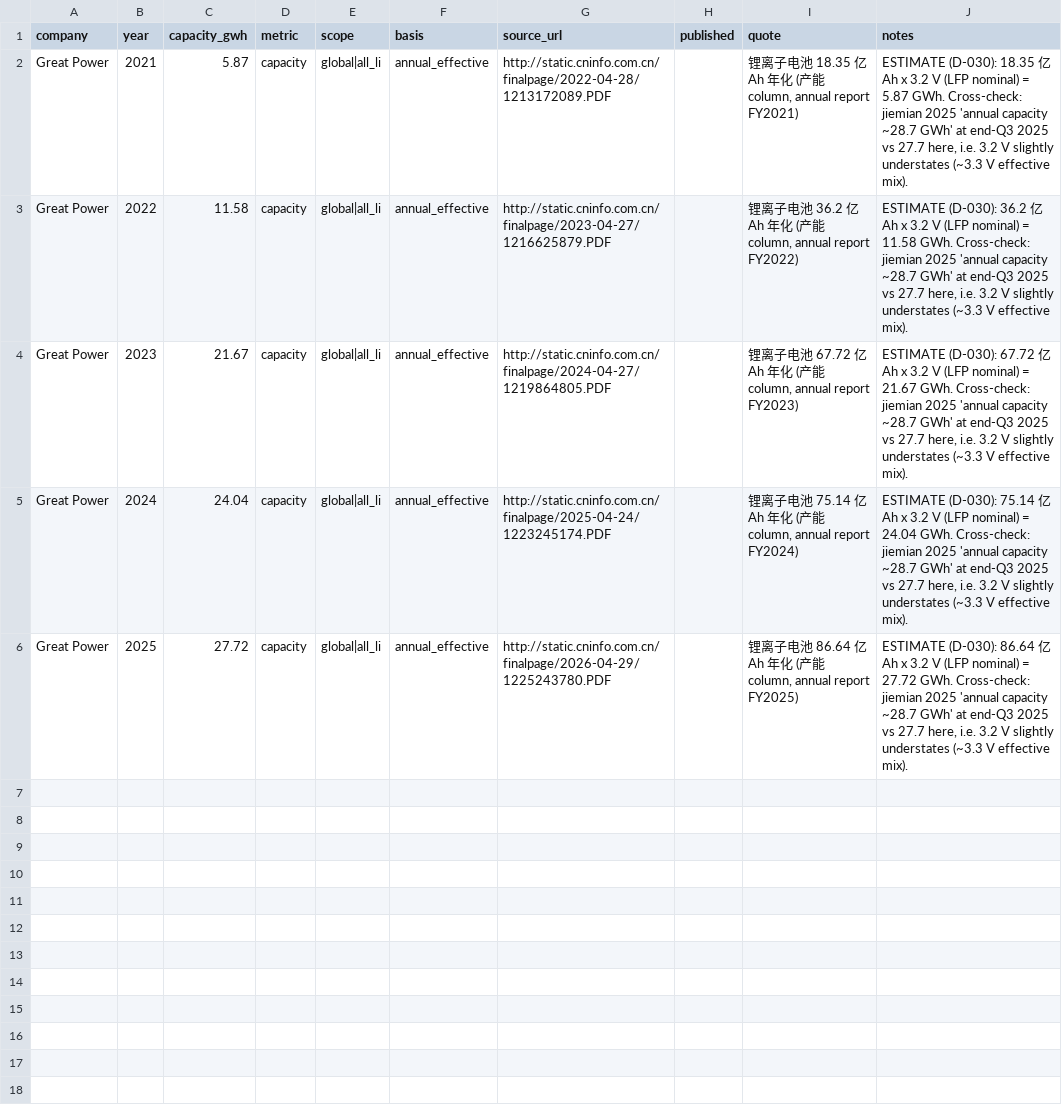
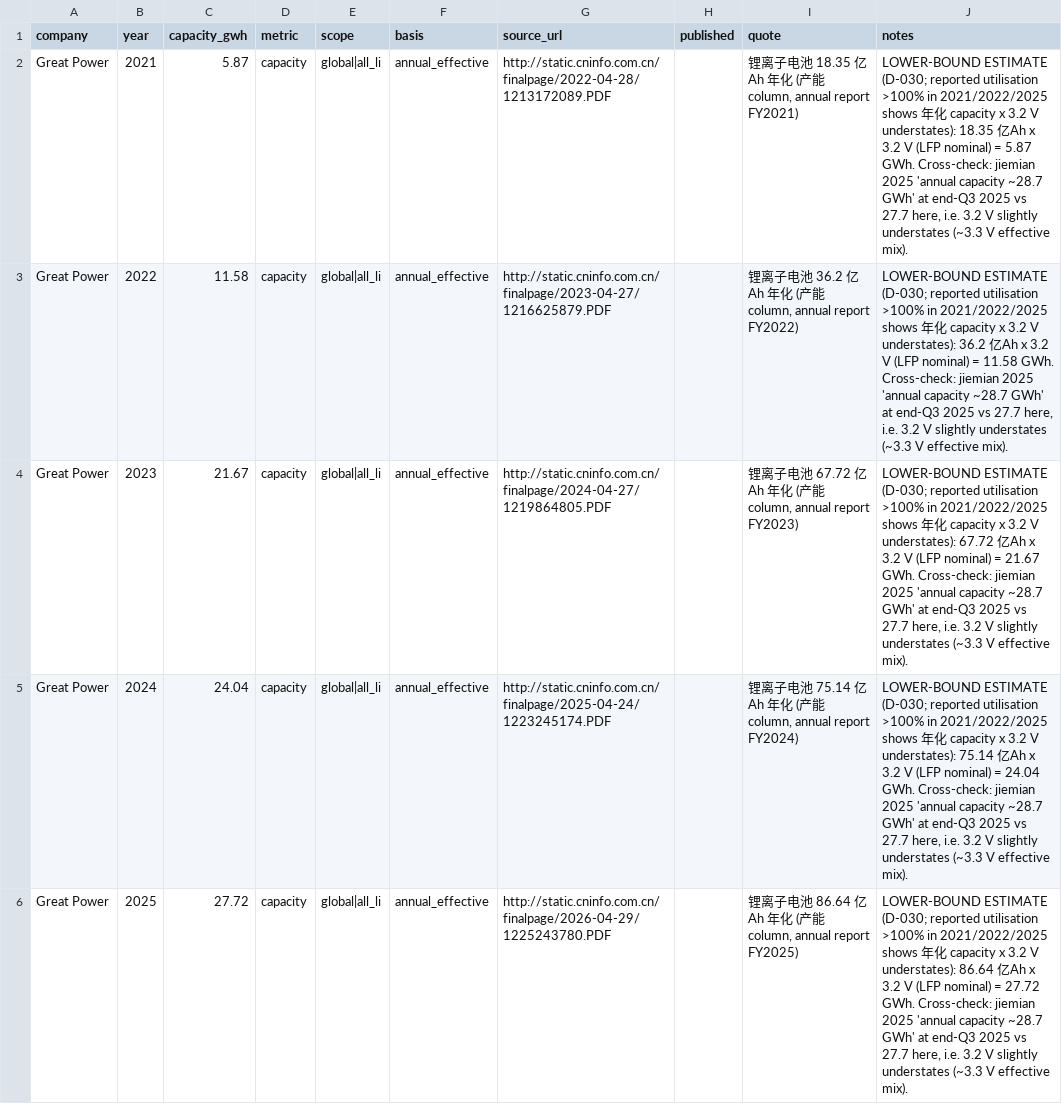
Before and after one commit to dmw24/BatteryFactory, a CSV file: data/reference/company_capacity/T082_estimates.csv, drawn as a sheet.

```diff
--- a/data/reference/company_capacity/T082_estimates.csv
+++ b/data/reference/company_capacity/T082_estimates.csv
@@ -1,6 +1,6 @@
 company,year,capacity_gwh,metric,scope,basis,source_url,published,quote,notes
-Great Power,2021,5.87,capacity,global|all_li,annual_effective,http://static.cninfo.com.cn/finalpage/2022-04-28/1213172089.PDF,,"锂离子电池 18.35 亿Ah 年化 (产能 column, annual report FY2021)","ESTIMATE (D-030): 18.35 亿Ah x 3.2 V (LFP nominal) = 5.87 GWh. Cross-check: jiemian 2025 'annual capacity ~28.7 GWh' at end-Q3 2025 vs 27.7 here, i.e. 3.2 V slightly understates (~3.3 V effective mix)."
-Great Power,2022,11.58,capacity,global|all_li,annual_effective,http://static.cninfo.com.cn/finalpage/2023-04-27/1216625879.PDF,,"锂离子电池 36.2 亿Ah 年化 (产能 column, annual report FY2022)","ESTIMATE (D-030): 36.2 亿Ah x 3.2 V (LFP nominal) = 11.58 GWh. Cross-check: jiemian 2025 'annual capacity ~28.7 GWh' at end-Q3 2025 vs 27.7 here, i.e. 3.2 V slightly understates (~3.3 V effective mix)."
-Great Power,2023,21.67,capacity,global|all_li,annual_effective,http://static.cninfo.com.cn/finalpage/2024-04-27/1219864805.PDF,,"锂离子电池 67.72 亿Ah 年化 (产能 column, annual report FY2023)","ESTIMATE (D-030): 67.72 亿Ah x 3.2 V (LFP nominal) = 21.67 GWh. Cross-check: jiemian 2025 'annual capacity ~28.7 GWh' at end-Q3 2025 vs 27.7 here, i.e. 3.2 V slightly understates (~3.3 V effective mix)."
-Great Power,2024,24.04,capacity,global|all_li,annual_effective,http://static.cninfo.com.cn/finalpage/2025-04-24/1223245174.PDF,,"锂离子电池 75.14 亿Ah 年化 (产能 column, annual report FY2024)","ESTIMATE (D-030): 75.14 亿Ah x 3.2 V (LFP nominal) = 24.04 GWh. Cross-check: jiemian 2025 'annual capacity ~28.7 GWh' at end-Q3 2025 vs 27.7 here, i.e. 3.2 V slightly understates (~3.3 V effective mix)."
-Great Power,2025,27.72,capacity,global|all_li,annual_effective,http://static.cninfo.com.cn/finalpage/2026-04-29/1225243780.PDF,,"锂离子电池 86.64 亿Ah 年化 (产能 column, annual report FY2025)","ESTIMATE (D-030): 86.64 亿Ah x 3.2 V (LFP nominal) = 27.72 GWh. Cross-check: jiemian 2025 'annual capacity ~28.7 GWh' at end-Q3 2025 vs 27.7 here, i.e. 3.2 V slightly understates (~3.3 V effective mix)."
+Great Power,2021,5.87,capacity,global|all_li,annual_effective,http://static.cninfo.com.cn/finalpage/2022-04-28/1213172089.PDF,,"锂离子电池 18.35 亿Ah 年化 (产能 column, annual report FY2021)","LOWER-BOUND ESTIMATE (D-030; reported utilisation >100% in 2021/2022/2025 shows 年化 capacity x 3.2 V understates): 18.35 亿Ah x 3.2 V (LFP nominal) = 5.87 GWh. Cross-check: jiemian 2025 'annual capacity ~28.7 GWh' at end-Q3 2025 vs 27.7 here, i.e. 3.2 V slightly understates (~3.3 V effective mix)."
+Great Power,2022,11.58,capacity,global|all_li,annual_effective,http://static.cninfo.com.cn/finalpage/2023-04-27/1216625879.PDF,,"锂离子电池 36.2 亿Ah 年化 (产能 column, annual report FY2022)","LOWER-BOUND ESTIMATE (D-030; reported utilisation >100% in 2021/2022/2025 shows 年化 capacity x 3.2 V understates): 36.2 亿Ah x 3.2 V (LFP nominal) = 11.58 GWh. Cross-check: jiemian 2025 'annual capacity ~28.7 GWh' at end-Q3 2025 vs 27.7 here, i.e. 3.2 V slightly understates (~3.3 V effective mix)."
+Great Power,2023,21.67,capacity,global|all_li,annual_effective,http://static.cninfo.com.cn/finalpage/2024-04-27/1219864805.PDF,,"锂离子电池 67.72 亿Ah 年化 (产能 column, annual report FY2023)","LOWER-BOUND ESTIMATE (D-030; reported utilisation >100% in 2021/2022/2025 shows 年化 capacity x 3.2 V understates): 67.72 亿Ah x 3.2 V (LFP nominal) = 21.67 GWh. Cross-check: jiemian 2025 'annual capacity ~28.7 GWh' at end-Q3 2025 vs 27.7 here, i.e. 3.2 V slightly understates (~3.3 V effective mix)."
+Great Power,2024,24.04,capacity,global|all_li,annual_effective,http://static.cninfo.com.cn/finalpage/2025-04-24/1223245174.PDF,,"锂离子电池 75.14 亿Ah 年化 (产能 column, annual report FY2024)","LOWER-BOUND ESTIMATE (D-030; reported utilisation >100% in 2021/2022/2025 shows 年化 capacity x 3.2 V understates): 75.14 亿Ah x 3.2 V (LFP nominal) = 24.04 GWh. Cross-check: jiemian 2025 'annual capacity ~28.7 GWh' at end-Q3 2025 vs 27.7 here, i.e. 3.2 V slightly understates (~3.3 V effective mix)."
+Great Power,2025,27.72,capacity,global|all_li,annual_effective,http://static.cninfo.com.cn/finalpage/2026-04-29/1225243780.PDF,,"锂离子电池 86.64 亿Ah 年化 (产能 column, annual report FY2025)","LOWER-BOUND ESTIMATE (D-030; reported utilisation >100% in 2021/2022/2025 shows 年化 capacity x 3.2 V understates): 86.64 亿Ah x 3.2 V (LFP nominal) = 27.72 GWh. Cross-check: jiemian 2025 'annual capacity ~28.7 GWh' at end-Q3 2025 vs 27.7 here, i.e. 3.2 V slightly understates (~3.3 V effective mix)."
```
Also changed, not shown: capacity_by_year.csv, capacity_by_year_e.csv, 21 other files.
